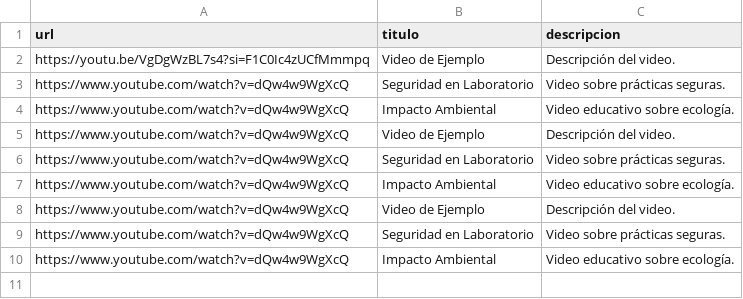
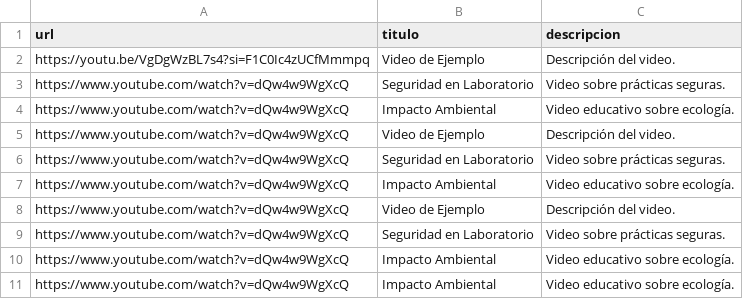
Before and after one commit to AngelZ1305/JyJ, a CSV file: videos/videos.csv, drawn as a sheet.

```diff
--- a/videos/videos.csv
+++ b/videos/videos.csv
@@ -10 +10,2 @@ https://www.youtube.com/watch?v=dQw4w9WgXcQ,Seguridad en Laboratorio,Video sobre
 https://www.youtube.com/watch?v=dQw4w9WgXcQ,Impacto Ambiental,Video educativo sobre ecología.
+https://www.youtube.com/watch?v=dQw4w9WgXcQ,Impacto Ambiental,Video educativo sobre ecología.
```
